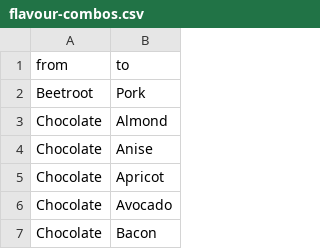
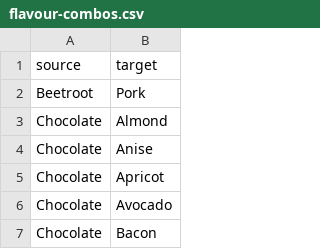
Before and after one commit to matthewgthomas/flavours, a CSV file: src/data/flavour-combos.csv, drawn as a sheet; only a part is shown; removed rows and columns are numbered as before the commit, all else as after; the diff names each change by its address in the sheet, - before the commit and + after, or states it on an @@ line.

```diff
--- a/src/data/flavour-combos.csv
+++ b/src/data/flavour-combos.csv
-row 1: from | to
+row 1: source | target
```
Also changed, not shown: src/data/ingredients.csv, 2 other files.
